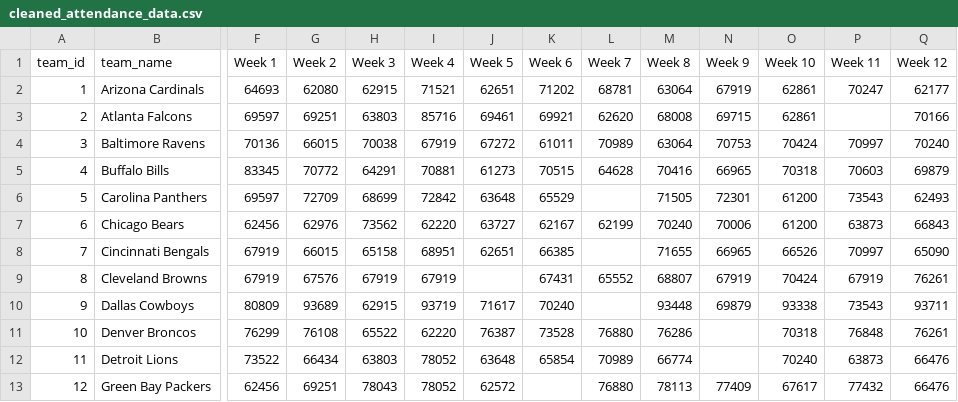
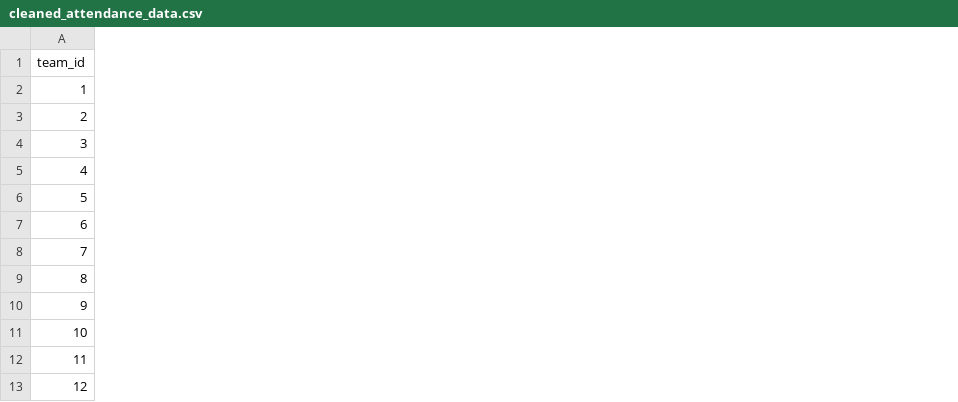
Before and after one commit to lilianaperezdiaz/nfl_project, a CSV file: cleaned_attendance_data.csv, drawn as a sheet; only a part is shown, gaps mark what is left out; the diff covers the shown part only; the diff names each change by its address in the sheet, - before the commit and + after, or states it on an @@ line.

```diff
--- a/cleaned_attendance_data.csv
+++ b/cleaned_attendance_data.csv
-column B (team_name), rows 2-13: Arizona Cardinals | Atlanta Falcons | Baltimore Ravens | Buffalo Bills | Carolina Panthers | Chicago Bears | Cincinnati Bengals | Cleveland Browns | Dallas Cowboys | Denver Broncos | Detroit Lions | Green Bay Packers
-column F (Week 1), rows 2-13: 64693 | 69597 | 70136 | 83345 | 69597 | 62456 | 67919 | 67919 | 80809 | 76299 | 73522 | 62456
-column G (Week 2), rows 2-13: 62080 | 69251 | 66015 | 70772 | 72709 | 62976 | 66015 | 67576 | 93689 | 76108 | 66434 | 69251
-column H (Week 3), rows 2-13: 62915 | 63803 | 70038 | 64291 | 68699 | 73562 | 65158 | 67919 | 62915 | 65522 | 63803 | 78043
-column I (Week 4), rows 2-13: 71521 | 85716 | 67919 | 70881 | 72842 | 62220 | 68951 | 67919 | 93719 | 62220 | 78052 | 78052
-column J (Week 5), rows 2-13: 62651 | 69461 | 67272 | 61273 | 63648 | 63727 | 62651 |  | 71617 | 76387 | 63648 | 62572
-column K (Week 6), rows 2-12: 71202 | 69921 | 61011 | 70515 | 65529 | 62167 | 66385 | 67431 | 70240 | 73528 | 65854
-column L (Week 7), rows 2-13: 68781 | 62620 | 70989 | 64628 |  | 62199 |  | 65552 |  | 76880 | 70989 | 76880
-column M (Week 8), rows 2-13: 63064 | 68008 | 63064 | 70416 | 71505 | 70240 | 71655 | 68807 | 93448 | 76286 | 66774 | 78113
-column N (Week 9), rows 2-13: 67919 | 69715 | 70753 | 66965 | 72301 | 70006 | 66965 | 67919 | 69879 |  |  | 77409
-column O (Week 10), rows 2-13: 62861 | 62861 | 70424 | 70318 | 61200 | 61200 | 66526 | 70424 | 93338 | 70318 | 70240 | 67617
-column P (Week 11), rows 2-13: 70247 |  | 70997 | 70603 | 73543 | 63873 | 70997 | 67919 | 73543 | 76848 | 63873 | 77432
-column Q (Week 12), rows 2-13: 62177 | 70166 | 70240 | 69879 | 62493 | 66843 | 65090 | 76261 | 93711 | 76261 | 66476 | 66476
```
Also changed, not shown: 6 removed columns and 3 edited cells elsewhere in this file, clean_team_data.csv, 7 other files.
